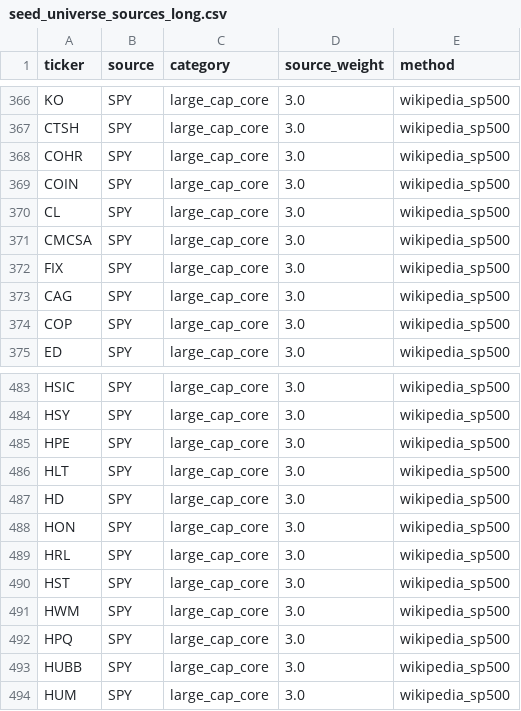
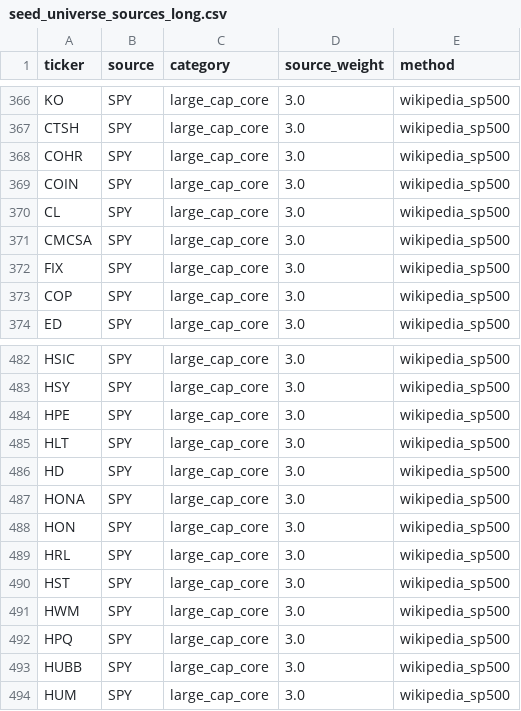
Before and after one commit to James1424/panel_label_construct, a CSV file: data/seed_universe_sources_long.csv, drawn as a sheet; only a part is shown, gaps mark what is left out; removed rows and columns are numbered as before the commit, all else as after; the diff names each change by its address in the sheet, - before the commit and + after, or states it on an @@ line.

```diff
--- a/data/seed_universe_sources_long.csv
+++ b/data/seed_universe_sources_long.csv
-row 373: CAG | SPY | large_cap_core | 3.0 | wikipedia_sp500
+row 487: HONA | SPY | large_cap_core | 3.0 | wikipedia_sp500
```
Also changed, not shown: data/seed_universe.csv, outputs/feature_missing_report.csv, 7 other files.
